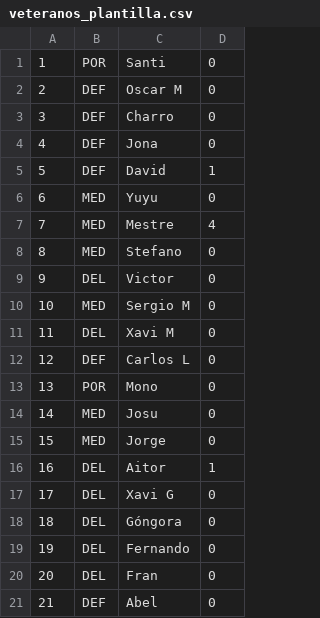
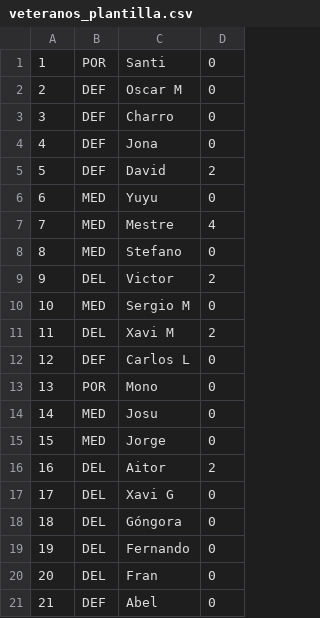
Before and after one commit to xavigm/ctveteranos, a CSV file: veteranos_plantilla.csv, drawn as a sheet; only a part is shown.

Commit message:
Update veteranos_plantilla.csv

```diff
--- a/veteranos_plantilla.csv
+++ b/veteranos_plantilla.csv
@@ -4,3 +4,3 @@
 4,DEF,Jona,0
-5,DEF,David,1
+5,DEF,David,2
 6,MED,Yuyu,0
@@ -8,5 +8,5 @@
 8,MED,Stefano,0
-9,DEL,Victor,0
+9,DEL,Victor,2
 10,MED,Sergio M,0
-11,DEL,Xavi M,0
+11,DEL,Xavi M,2
 12,DEF,Carlos L,0
@@ -15,3 +15,3 @@
 15,MED,Jorge,0
-16,DEL,Aitor,1
+16,DEL,Aitor,2
 17,DEL,Xavi G,0
```
